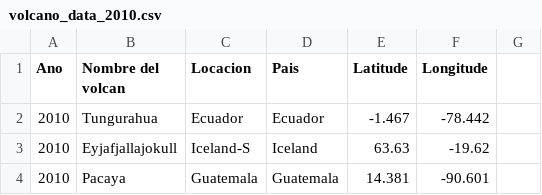
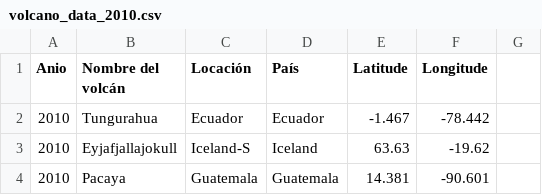
Before and after one commit to Akaaniss/Volcanes-EDD, a CSV file: volcano_data_2010.csv, drawn as a sheet; only a part is shown.

```diff
--- a/volcano_data_2010.csv
+++ b/volcano_data_2010.csv
@@ -1,2 +1,2 @@
-Ano;Nombre del volcan;Locacion;Pais;Latitude;Longitude
+Anio;Nombre del volcán;Locación;País;Latitude;Longitude
 2010;Tungurahua;Ecuador;Ecuador;-1.467;-78.442
```
Also changed, not shown: 1 other file.
